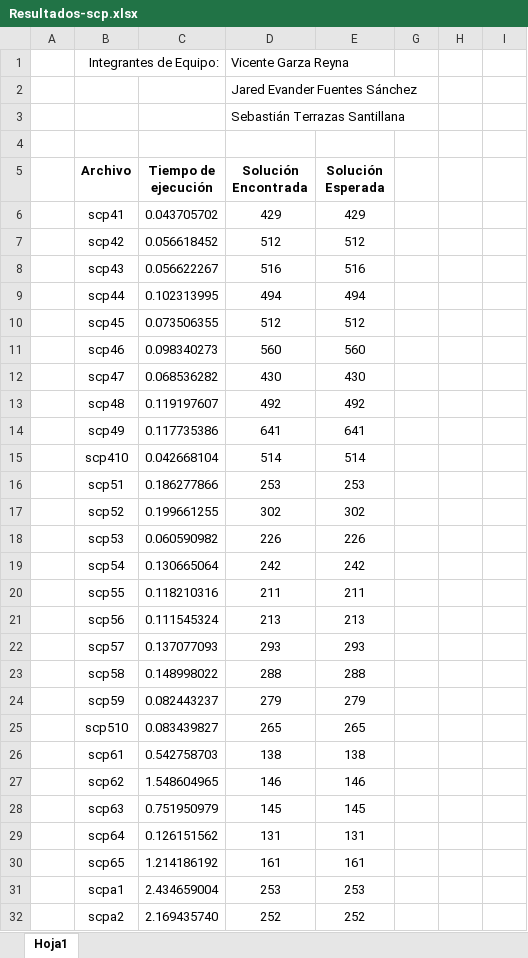
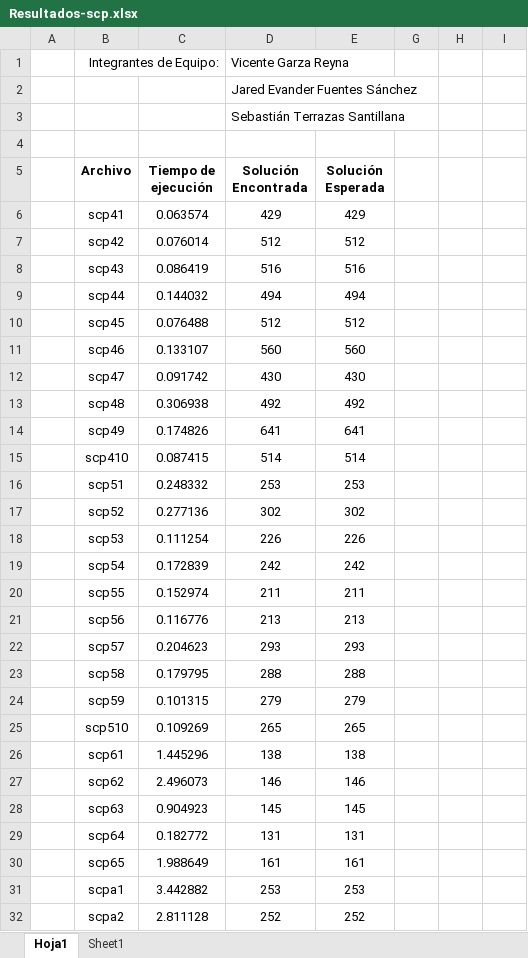
Before and after one commit to VSJ-Operations-Research-Team/Project-1, an Excel workbook: Resultados-scp.xlsx, sheet Hoja1, drawn as a sheet; only a part is shown; values as stored, in another font and other column widths than the file's, no borders; charts and pictures and conditional formats not drawn; the diff covers the shown part only; the diff names each change by its address in the sheet, - before the commit and + after, or states it on an @@ line.

```diff
--- a/Resultados-scp.xlsx (sheet Hoja1)
+++ b/Resultados-scp.xlsx (sheet Hoja1)
+sheet tab: Sheet1
-C6 (Tiempo de ejecución): 0.043705702
+C6 (Tiempo de ejecución): 0.063574
-C7 (Tiempo de ejecución): 0.056618452
+C7 (Tiempo de ejecución): 0.076014
-C8 (Tiempo de ejecución): 0.056622267
+C8 (Tiempo de ejecución): 0.086419
-C9 (Tiempo de ejecución): 0.102313995
+C9 (Tiempo de ejecución): 0.144032
-C10 (Tiempo de ejecución): 0.073506355
+C10 (Tiempo de ejecución): 0.076488
-C11 (Tiempo de ejecución): 0.098340273
+C11 (Tiempo de ejecución): 0.133107
-C12 (Tiempo de ejecución): 0.068536282
+C12 (Tiempo de ejecución): 0.091742
-C13 (Tiempo de ejecución): 0.119197607
+C13 (Tiempo de ejecución): 0.306938
-C14 (Tiempo de ejecución): 0.117735386
+C14 (Tiempo de ejecución): 0.174826
-C15 (Tiempo de ejecución): 0.042668104
+C15 (Tiempo de ejecución): 0.087415
-C16 (Tiempo de ejecución): 0.186277866
+C16 (Tiempo de ejecución): 0.248332
-C17 (Tiempo de ejecución): 0.199661255
+C17 (Tiempo de ejecución): 0.277136
-C18 (Tiempo de ejecución): 0.060590982
+C18 (Tiempo de ejecución): 0.111254
-C19 (Tiempo de ejecución): 0.130665064
+C19 (Tiempo de ejecución): 0.172839
-C20 (Tiempo de ejecución): 0.118210316
+C20 (Tiempo de ejecución): 0.152974
-C21 (Tiempo de ejecución): 0.111545324
+C21 (Tiempo de ejecución): 0.116776
-C22 (Tiempo de ejecución): 0.137077093
+C22 (Tiempo de ejecución): 0.204623
-C23 (Tiempo de ejecución): 0.148998022
+C23 (Tiempo de ejecución): 0.179795
-C24 (Tiempo de ejecución): 0.082443237
+C24 (Tiempo de ejecución): 0.101315
-C25 (Tiempo de ejecución): 0.083439827
+C25 (Tiempo de ejecución): 0.109269
-C26 (Tiempo de ejecución): 0.542758703
+C26 (Tiempo de ejecución): 1.445296
-C27 (Tiempo de ejecución): 1.548604965
+C27 (Tiempo de ejecución): 2.496073
-C28 (Tiempo de ejecución): 0.751950979
+C28 (Tiempo de ejecución): 0.904923
-C29 (Tiempo de ejecución): 0.126151562
+C29 (Tiempo de ejecución): 0.182772
-C30 (Tiempo de ejecución): 1.214186192
+C30 (Tiempo de ejecución): 1.988649
-C31 (Tiempo de ejecución): 2.434659004
+C31 (Tiempo de ejecución): 3.442882
-C32 (Tiempo de ejecución): 2.169435740
+C32 (Tiempo de ejecución): 2.811128
```
Also changed, not shown: 1 added row, 1 removed row and 23 edited cells elsewhere in this sheet, charts or pictures.
